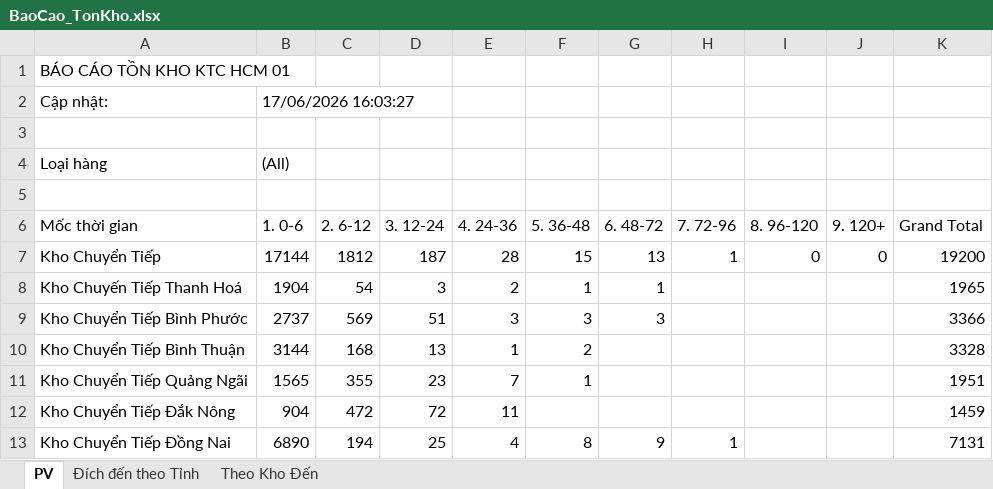
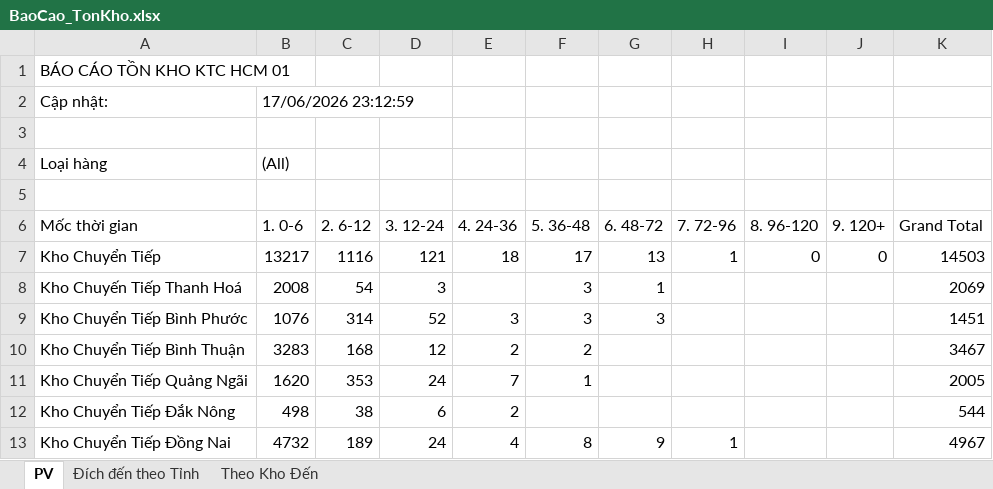
Before and after one commit to ImDiDinne/ktchcm01, an Excel workbook: BaoCao_TonKho.xlsx, sheet PV, drawn as a sheet; only a part is shown; values as stored, in another font and other column widths than the file's, no borders; the diff covers the shown part only; the diff names each change by its address in the sheet, - before the commit and + after, or states it on an @@ line.

```diff
--- a/BaoCao_TonKho.xlsx (sheet PV)
+++ b/BaoCao_TonKho.xlsx (sheet PV)
-B2 (1. 0-6): 17/06/2026 16:03:27
+B2 (1. 0-6): 17/06/2026 23:12:59
-B7 (1. 0-6): 17144
+B7 (1. 0-6): 13217
-C7 (2. 6-12): 1812
+C7 (2. 6-12): 1116
-D7 (3. 12-24): 187
+D7 (3. 12-24): 121
-E7 (4. 24-36): 28
+E7 (4. 24-36): 18
-F7 (5. 36-48): 15
+F7 (5. 36-48): 17
-K7 (Grand Total): 19200
+K7 (Grand Total): 14503
-B8 (1. 0-6): 1904
+B8 (1. 0-6): 2008
-E8 (4. 24-36): 2
+E8 (4. 24-36): (empty)
-F8 (5. 36-48): 1
+F8 (5. 36-48): 3
-K8 (Grand Total): 1965
+K8 (Grand Total): 2069
-B9 (1. 0-6): 2737
+B9 (1. 0-6): 1076
-C9 (2. 6-12): 569
+C9 (2. 6-12): 314
-D9 (3. 12-24): 51
+D9 (3. 12-24): 52
-K9 (Grand Total): 3366
+K9 (Grand Total): 1451
-B10 (1. 0-6): 3144
+B10 (1. 0-6): 3283
-D10 (3. 12-24): 13
+D10 (3. 12-24): 12
-E10 (4. 24-36): 1
+E10 (4. 24-36): 2
-K10 (Grand Total): 3328
+K10 (Grand Total): 3467
-B11 (1. 0-6): 1565
+B11 (1. 0-6): 1620
-C11 (2. 6-12): 355
+C11 (2. 6-12): 353
-D11 (3. 12-24): 23
+D11 (3. 12-24): 24
-K11 (Grand Total): 1951
+K11 (Grand Total): 2005
-B12 (1. 0-6): 904
+B12 (1. 0-6): 498
-C12 (2. 6-12): 472
+C12 (2. 6-12): 38
-D12 (3. 12-24): 72
+D12 (3. 12-24): 6
-E12 (4. 24-36): 11
+E12 (4. 24-36): 2
-K12 (Grand Total): 1459
+K12 (Grand Total): 544
-B13 (1. 0-6): 6890
+B13 (1. 0-6): 4732
-C13 (2. 6-12): 194
+C13 (2. 6-12): 189
-D13 (3. 12-24): 25
+D13 (3. 12-24): 24
-K13 (Grand Total): 7131
+K13 (Grand Total): 4967
```
Also changed, not shown: 157 edited cells elsewhere in this sheet, sheet Đích đến theo Tỉnh, sheet Theo Kho Đến, 2 other files.
